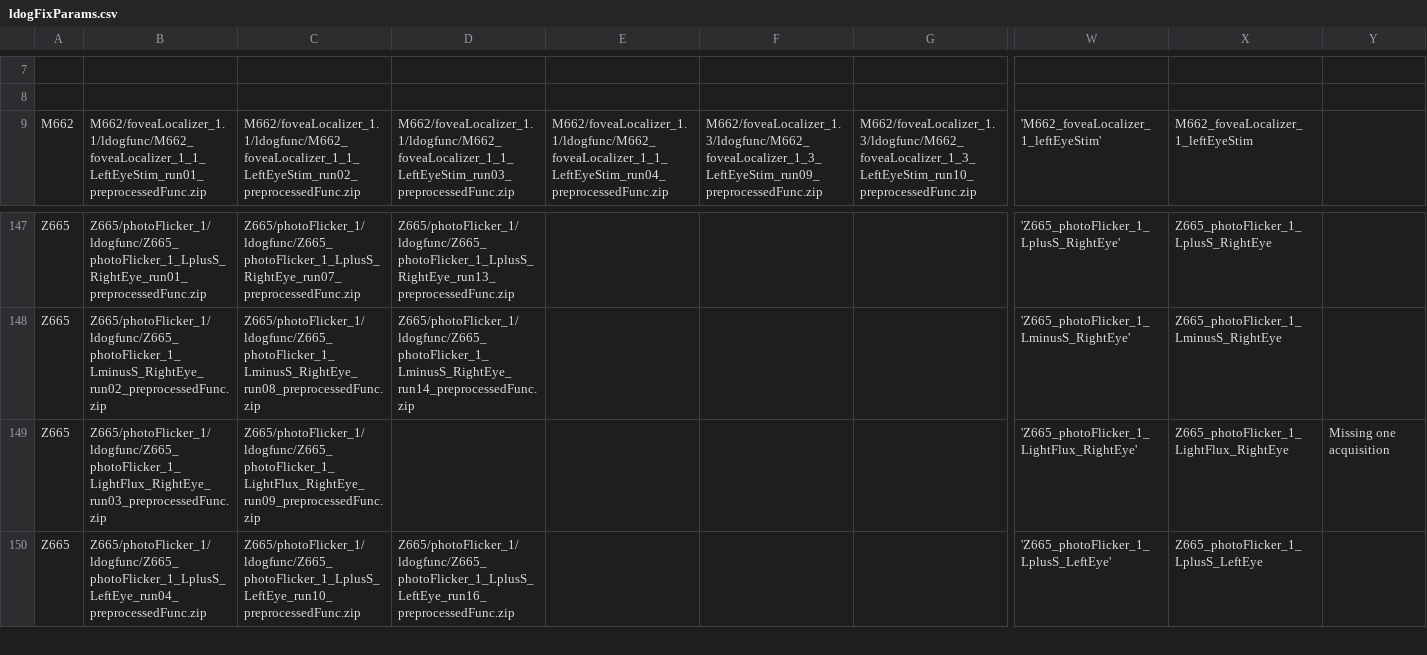
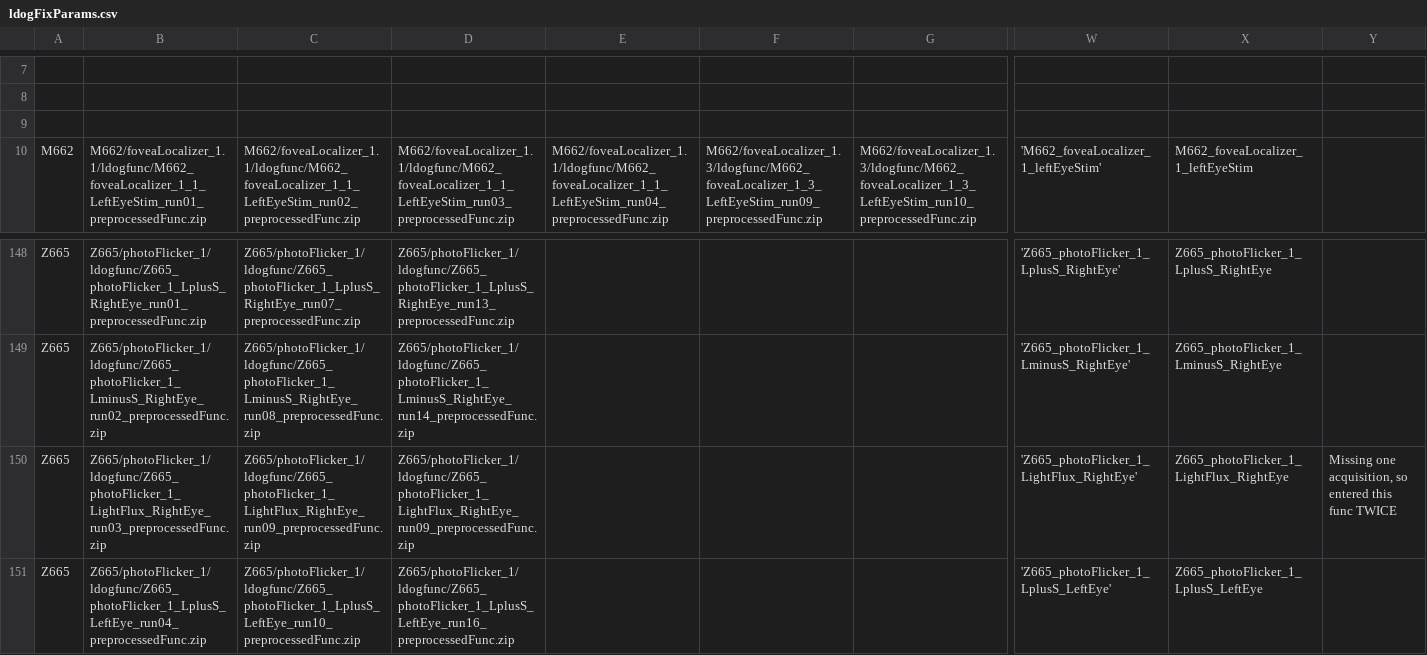
Before and after one commit to gkaguirrelab/mriLDOGAnalysis, a CSV file: submitGears/ldogFixParams.csv, drawn as a sheet; only a part is shown, gaps mark what is left out; addresses are those after the commit; rows hold the shown columns only; the diff names each change by its address in the sheet, - before the commit and + after, or states it on an @@ line.

Commit message:
Handle missing right eye LF run for Z65

```diff
--- a/submitGears/ldogFixParams.csv
+++ b/submitGears/ldogFixParams.csv
+row 9: (empty)
-D150: (empty)
+D150: Z665/photoFlicker_1/ldogfunc/Z665_photoFlicker_1_LightFlux_RightEye_run09_preprocessedFunc.zip
-Y150: Missing one acquisition
+Y150: Missing one acquisition, so entered this func TWICE
```
Also changed, not shown: submitGears/ldogForwardModel_mtSinai.csv.
